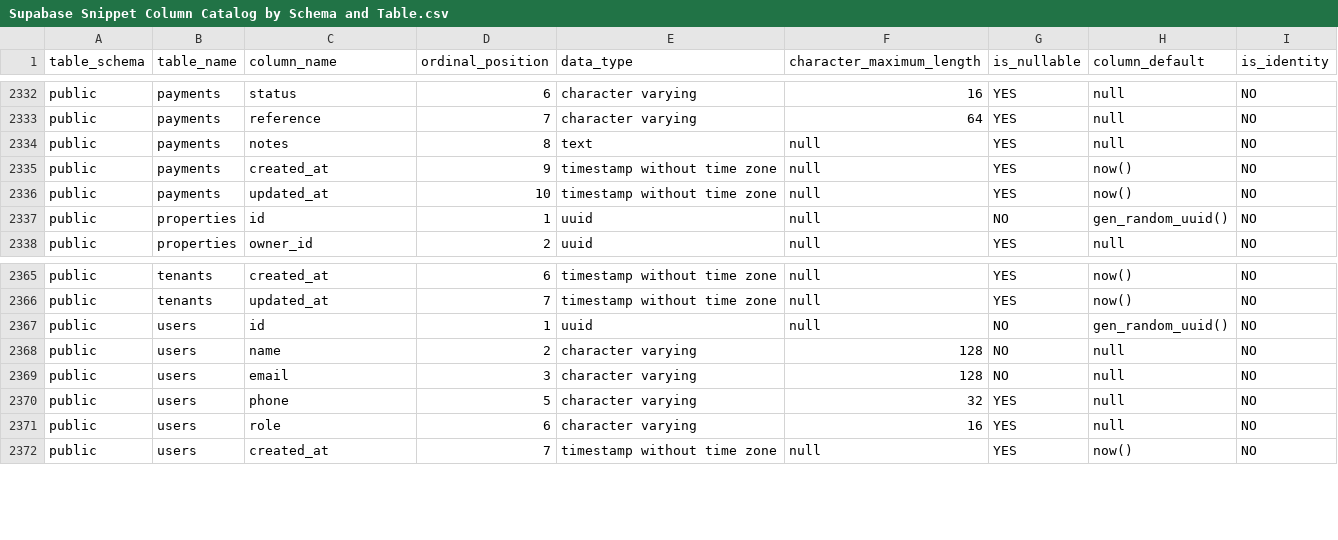
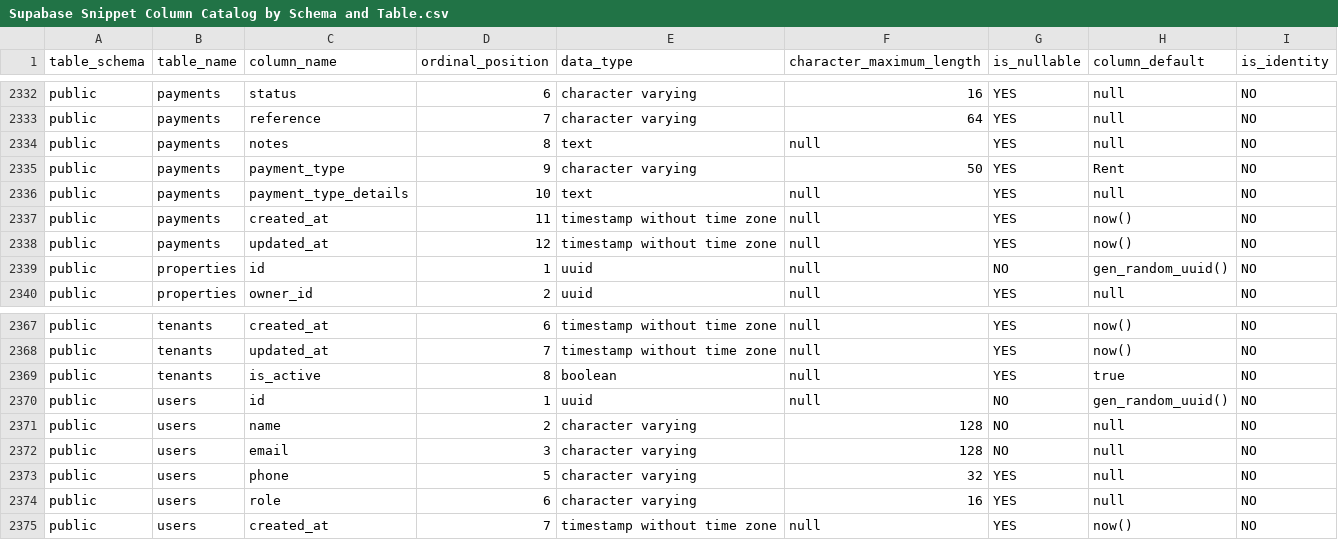
Before and after one commit to aceryuga/AIG8_Cursor, a CSV file: Supabase Snippet Column Catalog by Schema and Table.csv, drawn as a sheet; only a part is shown, gaps mark what is left out.

```diff
--- a/Supabase Snippet Column Catalog by Schema and Table.csv
+++ b/Supabase Snippet Column Catalog by Schema and Table.csv
@@ -2334,4 +2334,6 @@ public,payments,reference,7,character varying,64,YES,null,NO
 public,payments,notes,8,text,null,YES,null,NO
-public,payments,created_at,9,timestamp without time zone,null,YES,now(),NO
-public,payments,updated_at,10,timestamp without time zone,null,YES,now(),NO
+public,payments,payment_type,9,character varying,50,YES,Rent,NO
+public,payments,payment_type_details,10,text,null,YES,null,NO
+public,payments,created_at,11,timestamp without time zone,null,YES,now(),NO
+public,payments,updated_at,12,timestamp without time zone,null,YES,now(),NO
 public,properties,id,1,uuid,null,NO,gen_random_uuid(),NO
@@ -2366,2 +2368,3 @@ public,tenants,created_at,6,timestamp without time zone,null,YES,now(),NO
 public,tenants,updated_at,7,timestamp without time zone,null,YES,now(),NO
+public,tenants,is_active,8,boolean,null,YES,true,NO
 public,users,id,1,uuid,null,NO,gen_random_uuid(),NO
```
Also changed, not shown: 21 other files.
